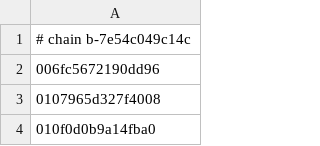
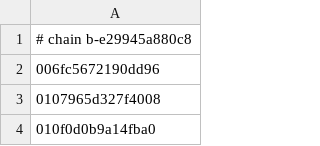
Before and after one commit to kirakira-dev/OunceNative, a TSV file: dm/games/0400380020056000/c1_full.tsv, drawn as a sheet; only a part is shown.

```diff
--- a/dm/games/0400380020056000/c1_full.tsv
+++ b/dm/games/0400380020056000/c1_full.tsv
@@ -1,2 +1,2 @@
-# chain b-7e54c049c14c
+# chain b-e29945a880c8
 006fc5672190dd96
```
Also changed, not shown: dm/games/0400380020056000/game.tsv, dm/games/0400380020056000/shader_map.tsv, 5 other files.
